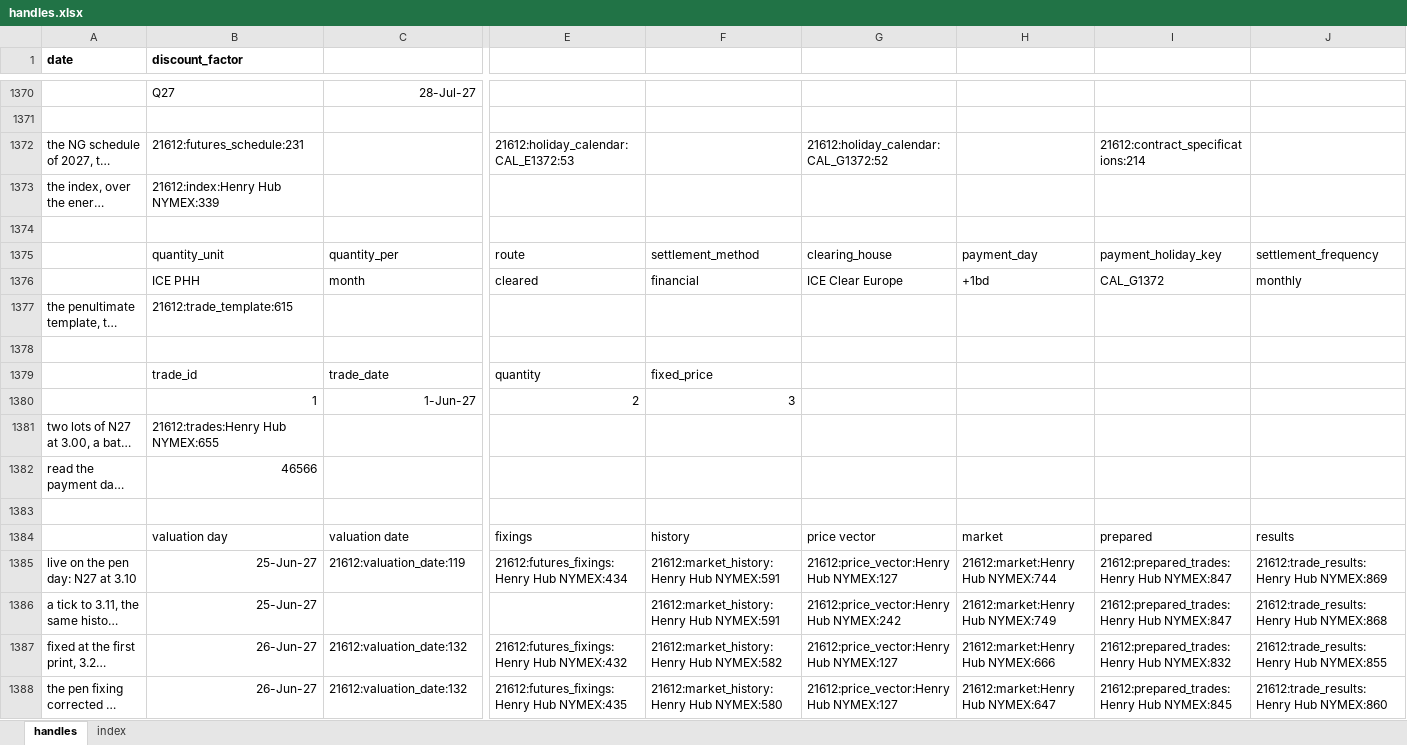
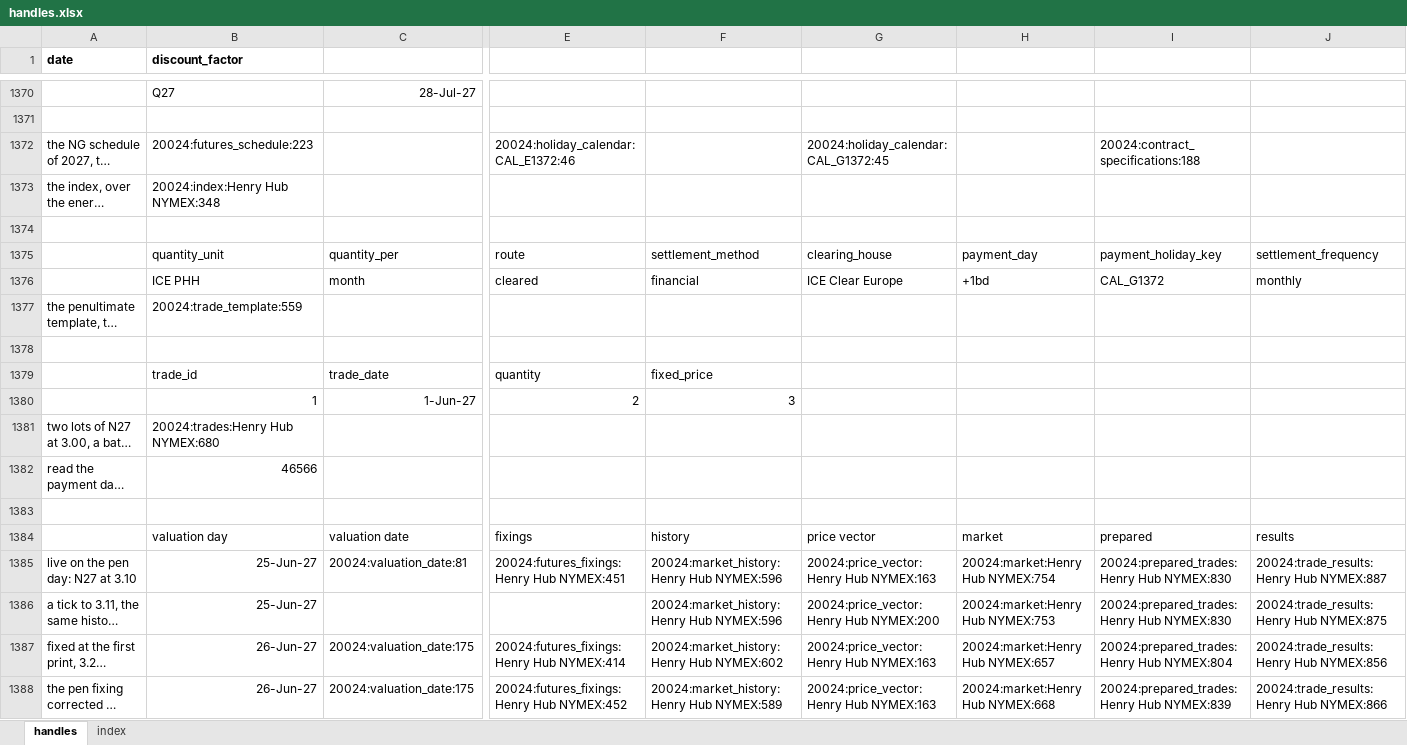
Before and after one commit to gobbles404/catalyst, an Excel workbook: workbooks/handles.xlsx, sheet handles, drawn as a sheet; only a part is shown, gaps mark what is left out; long unchanged cells end in …; values as stored, in another font and other column widths than the file's, no borders; the diff covers the shown part only; the diff names each change by its address in the sheet, - before the commit and + after, or states it on an @@ line.

Commit message:
feat(trades): date windows and quotes on a published index (#271, step 4) (#276)
Co-authored-by: gobbles404 <jgiles926@gmail.com>

```diff
--- a/workbooks/handles.xlsx (sheet handles)
+++ b/workbooks/handles.xlsx (sheet handles)
-B1372 (discount_factor): 21612:futures_schedule:231
+B1372 (discount_factor): 20024:futures_schedule:223
-E1372: 21612:holiday_calendar:CAL_E1372:53
+E1372: 20024:holiday_calendar:CAL_E1372:46
-G1372: 21612:holiday_calendar:CAL_G1372:52
+G1372: 20024:holiday_calendar:CAL_G1372:45
-I1372: 21612:contract_specifications:214
+I1372: 20024:contract_specifications:188
-B1373 (discount_factor): 21612:index:Henry Hub NYMEX:339
+B1373 (discount_factor): 20024:index:Henry Hub NYMEX:348
-B1377 (discount_factor): 21612:trade_template:615
+B1377 (discount_factor): 20024:trade_template:559
-B1381 (discount_factor): 21612:trades:Henry Hub NYMEX:655
+B1381 (discount_factor): 20024:trades:Henry Hub NYMEX:680
-C1385: 21612:valuation_date:119
+C1385: 20024:valuation_date:81
-E1385: 21612:futures_fixings:Henry Hub NYMEX:434
+E1385: 20024:futures_fixings:Henry Hub NYMEX:451
-F1385:F1386: 21612:market_history:Henry Hub NYMEX:591
+F1385:F1386: 20024:market_history:Henry Hub NYMEX:596
-G1385: 21612:price_vector:Henry Hub NYMEX:127
+G1385: 20024:price_vector:Henry Hub NYMEX:163
-H1385: 21612:market:Henry Hub NYMEX:744
+H1385: 20024:market:Henry Hub NYMEX:754
-I1385:I1386: 21612:prepared_trades:Henry Hub NYMEX:847
+I1385:I1386: 20024:prepared_trades:Henry Hub NYMEX:830
-J1385: 21612:trade_results:Henry Hub NYMEX:869
+J1385: 20024:trade_results:Henry Hub NYMEX:887
-G1386: 21612:price_vector:Henry Hub NYMEX:242
+G1386: 20024:price_vector:Henry Hub NYMEX:200
-H1386: 21612:market:Henry Hub NYMEX:749
+H1386: 20024:market:Henry Hub NYMEX:753
-J1386: 21612:trade_results:Henry Hub NYMEX:868
+J1386: 20024:trade_results:Henry Hub NYMEX:875
-C1387:C1388: 21612:valuation_date:132
+C1387:C1388: 20024:valuation_date:175
-E1387: 21612:futures_fixings:Henry Hub NYMEX:432
+E1387: 20024:futures_fixings:Henry Hub NYMEX:414
-F1387: 21612:market_history:Henry Hub NYMEX:582
+F1387: 20024:market_history:Henry Hub NYMEX:602
-G1387:G1388: 21612:price_vector:Henry Hub NYMEX:127
+G1387:G1388: 20024:price_vector:Henry Hub NYMEX:163
-H1387: 21612:market:Henry Hub NYMEX:666
+H1387: 20024:market:Henry Hub NYMEX:657
-I1387: 21612:prepared_trades:Henry Hub NYMEX:832
+I1387: 20024:prepared_trades:Henry Hub NYMEX:804
-J1387: 21612:trade_results:Henry Hub NYMEX:855
+J1387: 20024:trade_results:Henry Hub NYMEX:856
-E1388: 21612:futures_fixings:Henry Hub NYMEX:435
+E1388: 20024:futures_fixings:Henry Hub NYMEX:452
-F1388: 21612:market_history:Henry Hub NYMEX:580
+F1388: 20024:market_history:Henry Hub NYMEX:589
-H1388: 21612:market:Henry Hub NYMEX:647
+H1388: 20024:market:Henry Hub NYMEX:668
-I1388: 21612:prepared_trades:Henry Hub NYMEX:845
+I1388: 20024:prepared_trades:Henry Hub NYMEX:839
-J1388: 21612:trade_results:Henry Hub NYMEX:860
+J1388: 20024:trade_results:Henry Hub NYMEX:866
```
Also changed, not shown: other rows of this sheet, sheet index, 18 other files.
